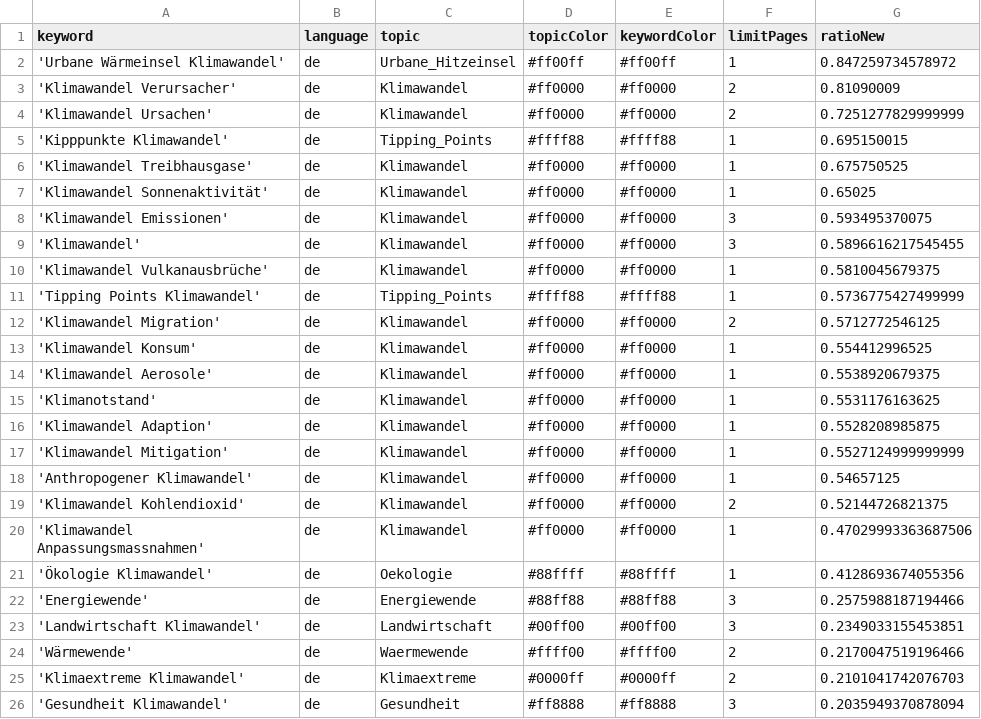
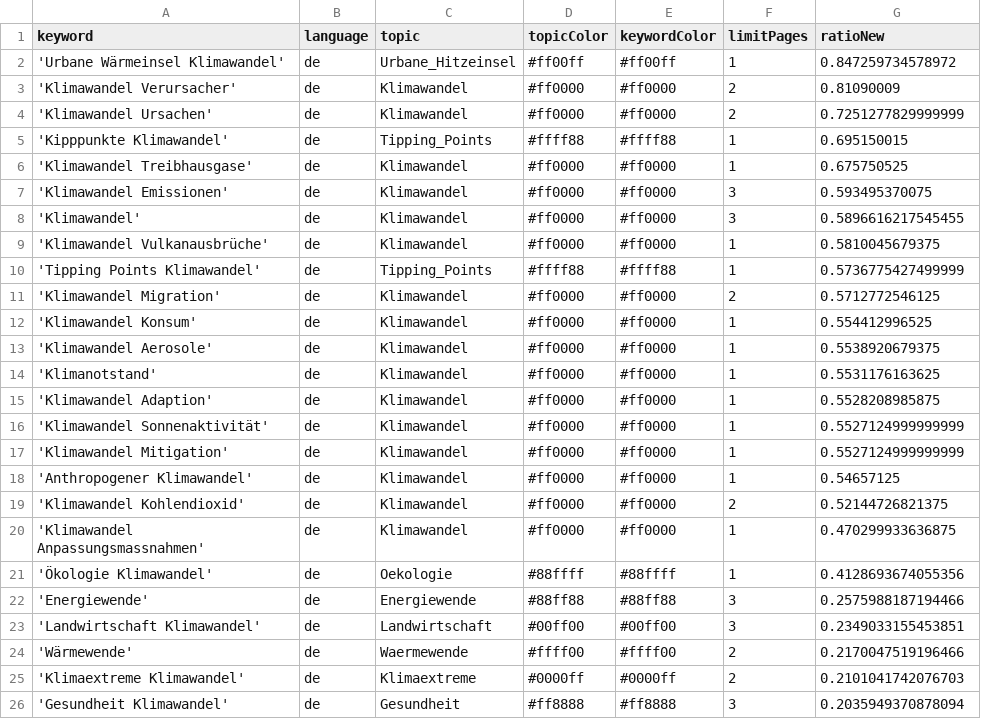
Before and after one commit to claba-news/climateIsComing, a CSV file: keywords.csv, drawn as a sheet; only a part is shown.

Commit message:
Commit from GitHub Actions (harvest:0.0)

```diff
--- a/keywords.csv
+++ b/keywords.csv
@@ -6,3 +6,2 @@ keyword,language,topic,topicColor,keywordColor,limitPages,ratioNew
 'Klimawandel Treibhausgase',de,Klimawandel,#ff0000,#ff0000,1,0.675750525
-'Klimawandel Sonnenaktivität',de,Klimawandel,#ff0000,#ff0000,1,0.65025
 'Klimawandel Emissionen',de,Klimawandel,#ff0000,#ff0000,3,0.593495370075
@@ -16,2 +15,3 @@ keyword,language,topic,topicColor,keywordColor,limitPages,ratioNew
 'Klimawandel Adaption',de,Klimawandel,#ff0000,#ff0000,1,0.5528208985875
+'Klimawandel Sonnenaktivität',de,Klimawandel,#ff0000,#ff0000,1,0.5527124999999999
 'Klimawandel Mitigation',de,Klimawandel,#ff0000,#ff0000,1,0.5527124999999999
@@ -19,3 +19,3 @@ keyword,language,topic,topicColor,keywordColor,limitPages,ratioNew
 'Klimawandel Kohlendioxid',de,Klimawandel,#ff0000,#ff0000,2,0.52144726821375
-'Klimawandel Anpassungsmassnahmen',de,Klimawandel,#ff0000,#ff0000,1,0.47029993363687506
+'Klimawandel Anpassungsmassnahmen',de,Klimawandel,#ff0000,#ff0000,1,0.470299933636875
 'Ökologie Klimawandel',de,Oekologie,#88ffff,#88ffff,1,0.4128693674055356
```
